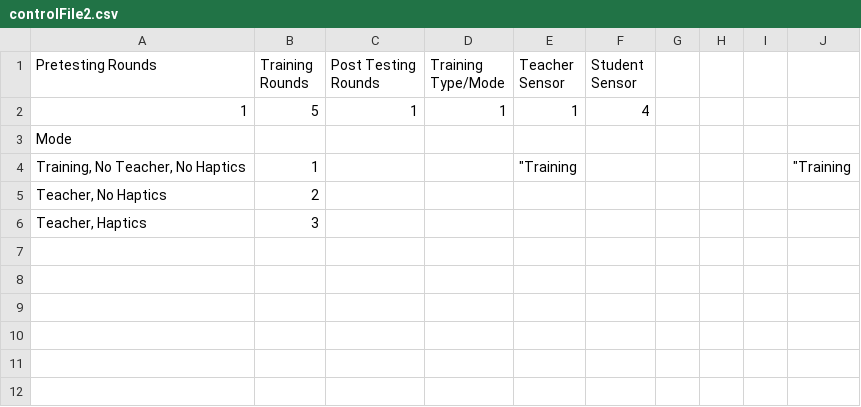
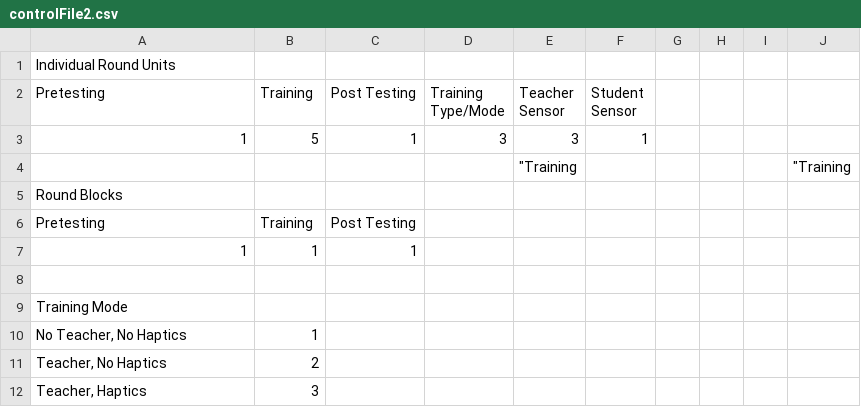
Before and after one commit to toazbenj/Vibrotactile-Feedback-Project, a CSV file: controlFile2.csv, drawn as a sheet.

```diff
--- a/controlFile2.csv
+++ b/controlFile2.csv
@@ -1,8 +1,14 @@
-Pretesting Rounds,Training Rounds,Post Testing Rounds,Training Type/Mode,Teacher Sensor,Student Sensor,,,,,,,,,
-1,5,1,1,1,4,,,,,,,,,
-Mode,,,,,,,,,,,,,,
-"Training, No Teacher, No Haptics",1,,,"			
-""Training",,,,,"			
-""Training",,,,,"			
-"
+Individual Round Units,,,,,,,,,,,,,,
+Pretesting,Training,Post Testing,Training Type/Mode,Teacher Sensor,Student Sensor,,,,,,,,,
+1,5,1,3,3,1,,,,,,,,,
+,,,,"			
+""Training",,,,,"			
+""Training",,,,,"			
+"
+Round Blocks,,,,,,,,,,,,,,
+Pretesting,Training,Post Testing,,,,,,,,,,,,
+1,1,1,,,,,,,,,,,,
+,,,,,,,,,,,,,,
+Training Mode,,,,,,,,,,,,,,
+"No Teacher, No Haptics",1,,,,,,,,,,,,,
 "Teacher, No Haptics",2,,,,,,,,,,,,,
```
Also changed, not shown: 3 other files.
